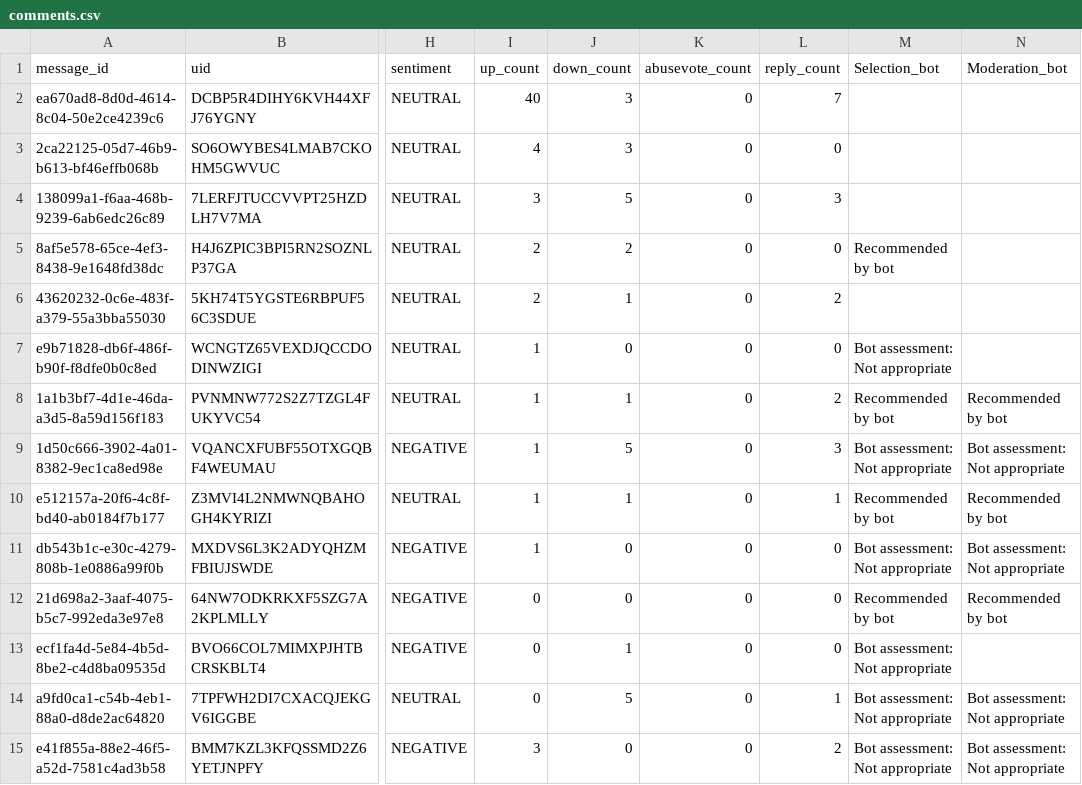
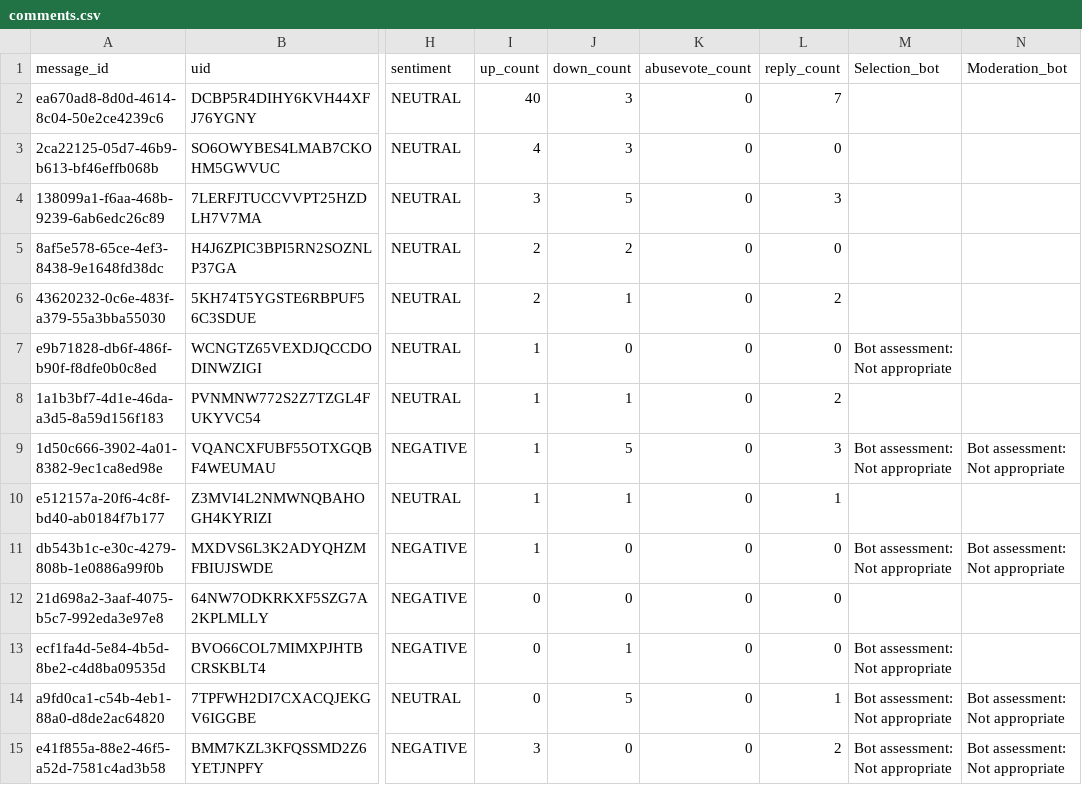
Before and after one commit to SherryFu0315/marijuana-legalization, a CSV file: static/1/comments.csv, drawn as a sheet; only a part is shown, gaps mark what is left out; the diff names each change by its address in the sheet, - before the commit and + after, or states it on an @@ line.

Commit message:
Update comments.csv

```diff
--- a/static/1/comments.csv
+++ b/static/1/comments.csv
-M5 (Selection_bot): Recommended by bot
+M5 (Selection_bot): (empty)
-M8 (Selection_bot): Recommended by bot
+M8 (Selection_bot): (empty)
-N8 (Moderation_bot): Recommended by bot
+N8 (Moderation_bot): (empty)
-M10 (Selection_bot): Recommended by bot
+M10 (Selection_bot): (empty)
-N10 (Moderation_bot): Recommended by bot
+N10 (Moderation_bot): (empty)
-M12 (Selection_bot): Recommended by bot
+M12 (Selection_bot): (empty)
-N12 (Moderation_bot): Recommended by bot
+N12 (Moderation_bot): (empty)
```
